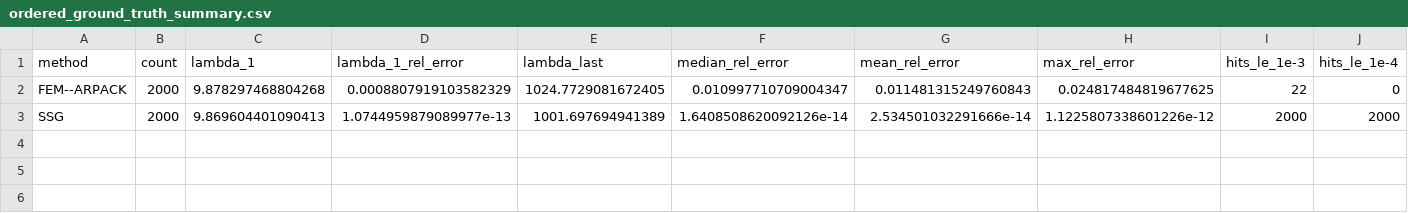
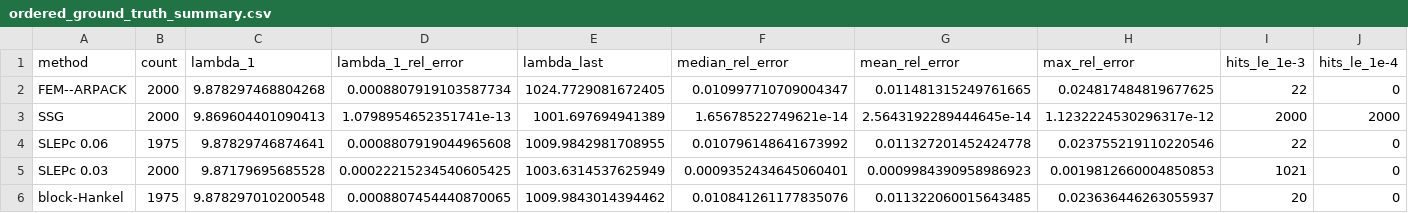
Before and after one commit to Sultanow/cone-operator-lab, a CSV file: data/ellipsoid-benchmark/outputs/unit_ball_ground_truth_validation/ordered_ground_truth_summary.csv, drawn as a sheet; only a part is shown; rows hold the shown columns only; the diff names each change by its address in the sheet, - before the commit and + after, or states it on an @@ line.

Commit message:
updated unitball groundtruth validation files

```diff
--- a/data/ellipsoid-benchmark/outputs/unit_ball_ground_truth_validation/ordered_ground_truth_summary.csv
+++ b/data/ellipsoid-benchmark/outputs/unit_ball_ground_truth_validation/ordered_ground_truth_summary.csv
-D2 (lambda_1_rel_error): 0.0008807919103582329
+D2 (lambda_1_rel_error): 0.0008807919103587734
-G2 (mean_rel_error): 0.011481315249760843
+G2 (mean_rel_error): 0.011481315249761665
-D3 (lambda_1_rel_error): 1.0744959879089977e-13
+D3 (lambda_1_rel_error): 1.0798954652351741e-13
-F3 (median_rel_error): 1.6408508620092126e-14
+F3 (median_rel_error): 1.65678522749621e-14
-G3 (mean_rel_error): 2.534501032291666e-14
+G3 (mean_rel_error): 2.5643192289444645e-14
-H3 (max_rel_error): 1.1225807338601226e-12
+H3 (max_rel_error): 1.1232224530296317e-12
+row 4: SLEPc 0.06 | 1975 | 9.87829746874641 | 0.0008807919044965608 | 1009.9842981708955 | 0.010796148641673992 | 0.011327201452424778 | 0.023755219110220546 | 22 | 0
+row 5: SLEPc 0.03 | 2000 | 9.87179695685528 | 0.00022215234540605425 | 1003.6314537625949 | 0.0009352434645060401 | 0.0009984390958986923 | 0.0019812660004850853 | 1021 | 0
+row 6: block-Hankel | 1975 | 9.878297010200548 | 0.0008807454440870065 | 1009.9843014394462 | 0.010841261177835076 | 0.011322060015643485 | 0.023636446263055937 | 20 | 0
```
Also changed, not shown: data/ellipsoid-benchmark/outputs/unit_ball_ground_truth_validation/fem__arpack_multiplicity_diagnostics.csv, data/ellipsoid-benchmark/outputs/unit_ball_ground_truth_validation/ssg_multiplicity_diagnostics.csv, 8 other files.
